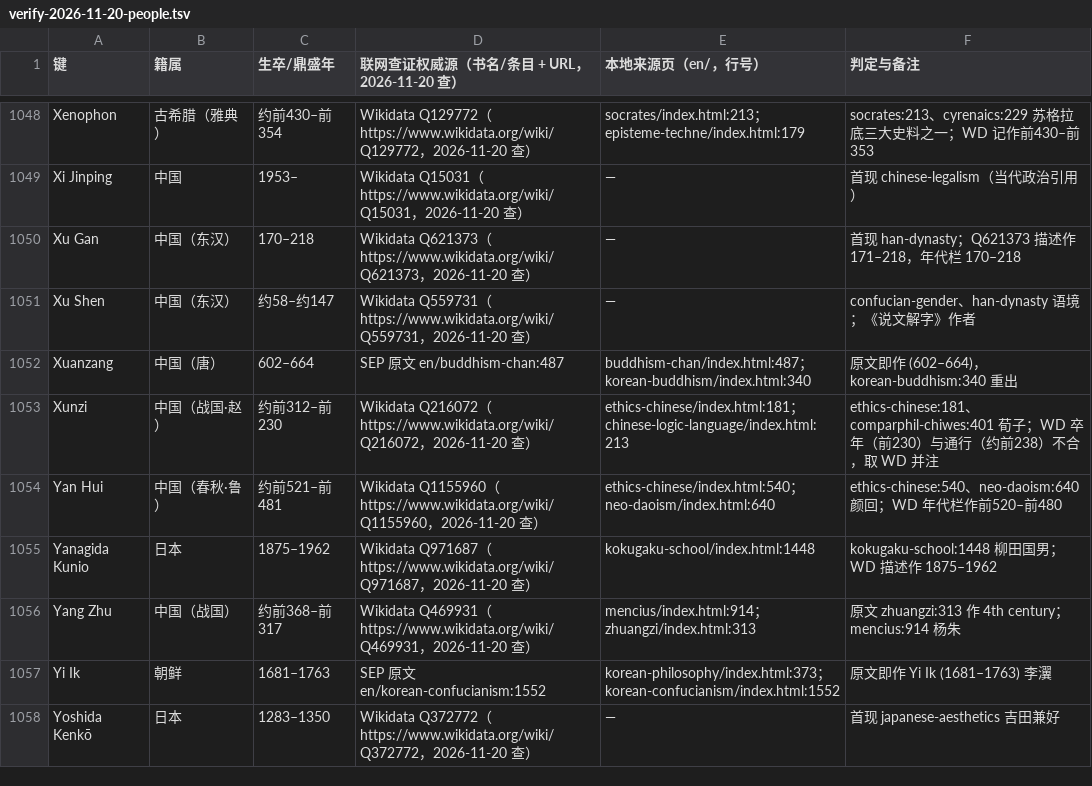
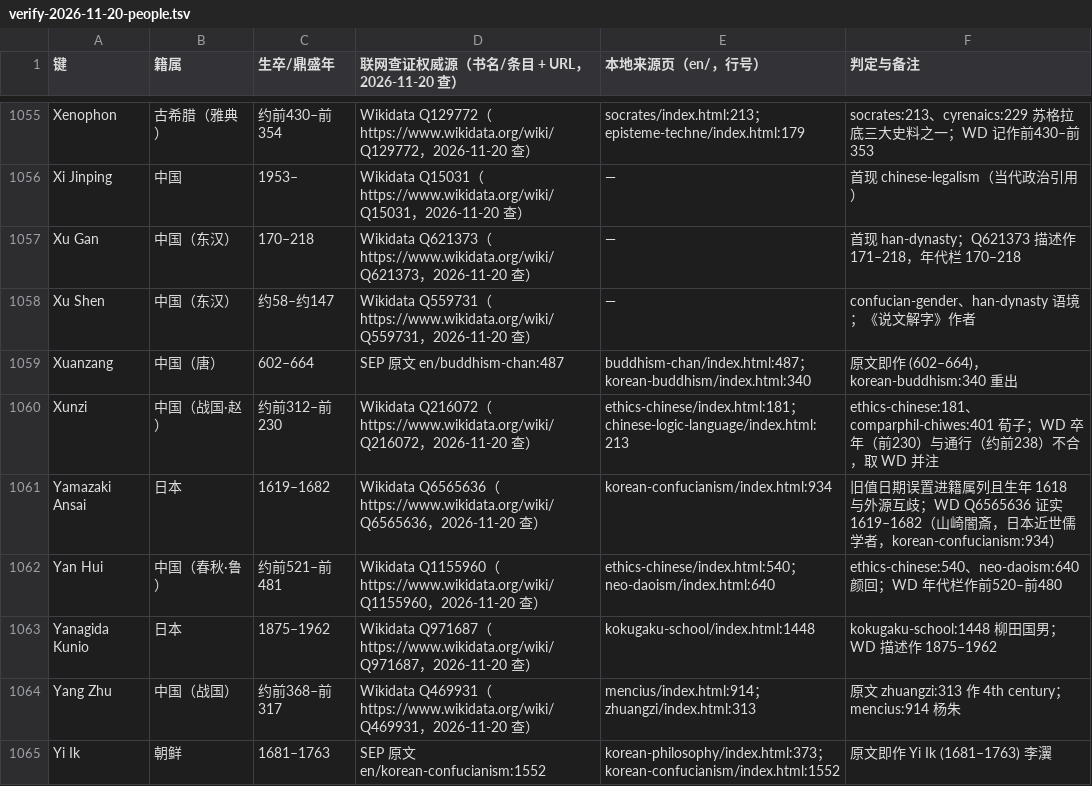
Before and after one commit to taophilosophy/SEP-CN, a TSV file: specs/013-person-attribution/results/verify-2026-11-20-people.tsv, drawn as a sheet; only a part is shown, gaps mark what is left out; the shorter side is filled out with more unchanged rows; the diff covers the shown part only.

Commit message:
人名表逐行研判第二十五批 s25（180 行，Vallor–Yang Hui 已填段复核）：KEEP 172、FILL 3（Voeten 1972–／Watzenrode Barbara＝哥白尼母 1442–1490／Karen Wynn 1962–）、FIX 5（A. G. Walker 旧值德国 1949– 系误配改英国 1909–2001 凭 WD Q222988；王莽旧值 -004 系机采丢位改前 45–23 凭 WD Q7250；Eric Williams 旧值英国 1911–1983 系误配改特立尼达 1911–1981 凭 WD Q1338879；Yamazaki Ansai 日期错列改 1619–1682 凭 WD Q6565636；William Wimsatt 系与文学批评家混淆清值）、拒绝误配一件（Weckert WD 生年 2000 显误），凭证 1,101 行，缺项告警 938→935

```diff
--- a/specs/013-person-attribution/results/verify-2026-11-20-people.tsv
+++ b/specs/013-person-attribution/results/verify-2026-11-20-people.tsv
@@ -1053,2 +1060,3 @@ Xuanzang	中国（唐）	602–664	SEP 原文 en/buddhism-chan:487	buddhism-chan
 Xunzi	中国（战国·赵）	约前312–前230	Wikidata Q216072（https://www.wikidata.org/wiki/Q216072，2026-11-20 查）	ethics-chinese/index.html:181；chinese-logic-language/index.html:213	ethics-chinese:181、comparphil-chiwes:401 荀子；WD 卒年（前230）与通行（约前238）不合，取 WD 并注
+Yamazaki Ansai	日本	1619–1682	Wikidata Q6565636（https://www.wikidata.org/wiki/Q6565636，2026-11-20 查）	korean-confucianism/index.html:934	旧值日期误置进籍属列且生年 1618 与外源互歧；WD Q6565636 证实 1619–1682（山崎闇斎，日本近世儒学者，korean-confucianism:934）
 Yan Hui	中国（春秋·鲁）	约前521–前481	Wikidata Q1155960（https://www.wikidata.org/wiki/Q1155960，2026-11-20 查）	ethics-chinese/index.html:540；neo-daoism/index.html:640	ethics-chinese:540、neo-daoism:640 颜回；WD 年代栏作前520–前480
```
Also changed, not shown: 7 added rows elsewhere in this file, 4 other files.
